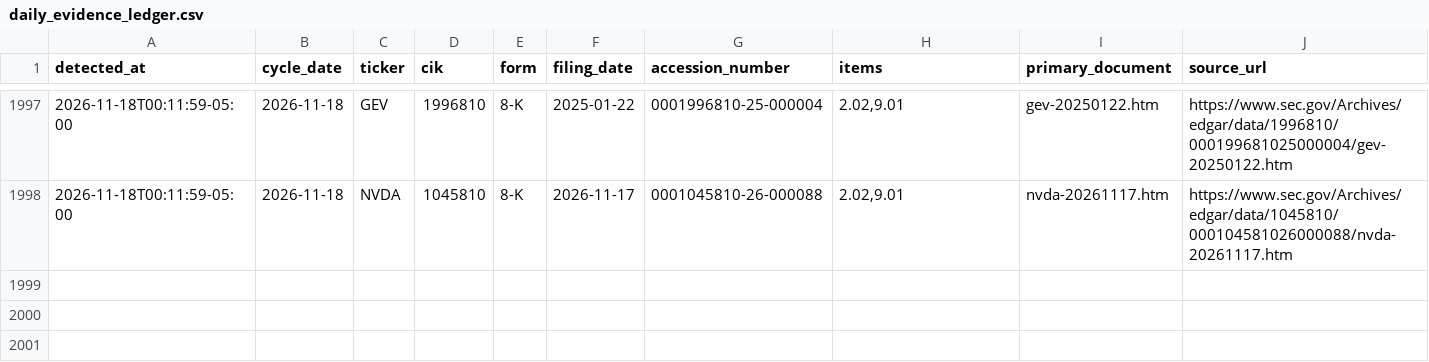
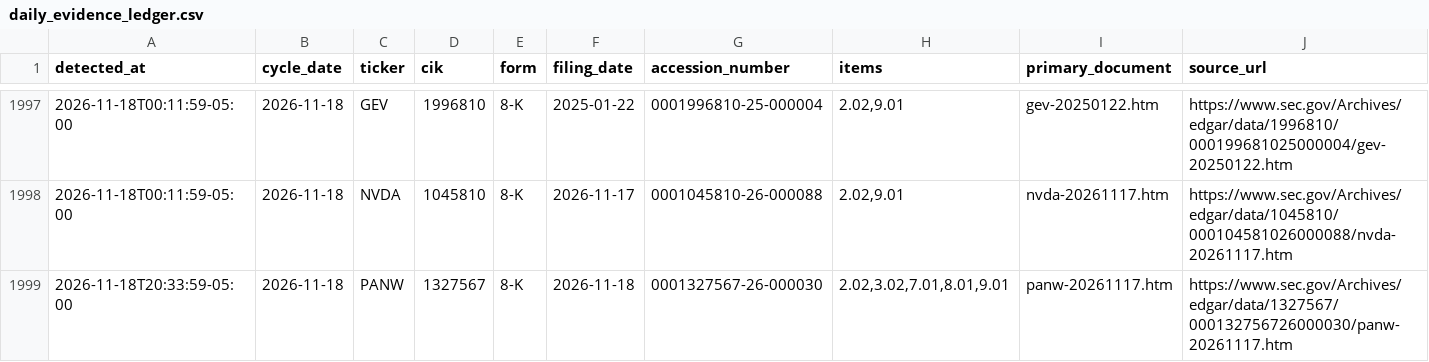
Before and after one commit to stevenchenjy/equity, a CSV file: 03_source_data/equity_research/daily_evidence_ledger.csv, drawn as a sheet; only a part is shown, gaps mark what is left out; rows hold the shown columns only; the diff names each change by its address in the sheet, - before the commit and + after, or states it on an @@ line.

```diff
--- a/03_source_data/equity_research/daily_evidence_ledger.csv
+++ b/03_source_data/equity_research/daily_evidence_ledger.csv
+row 1999: 2026-11-18T20:33:59-05:00 | 2026-11-18 | PANW | 1327567 | 8-K | 2026-11-18 | 0001327567-26-000030 | 2.02,3.02,7.01,8.01,9.01 | panw-20261117.htm | https://www.sec.gov/Archives/edgar/data/1327567/000132756726000030/panw-20261117.htm
```
Also changed, not shown: 03_source_data/equity_research/sec_acceptance_extension_admission_audit.csv, 2 other files.
